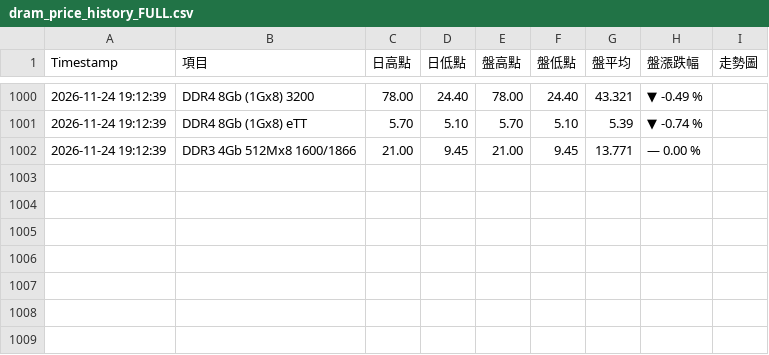
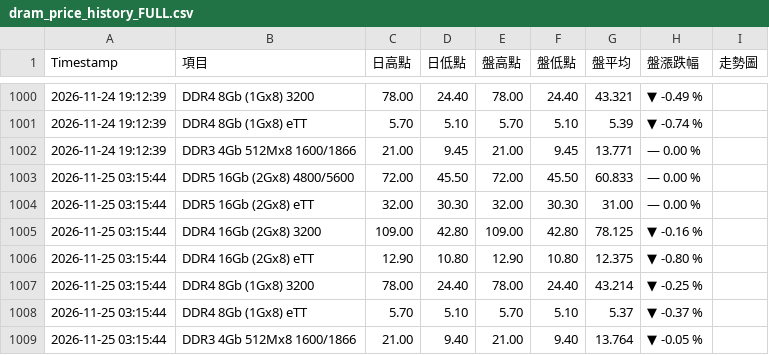
Before and after one commit to geekym0nkey/trendforce_dramprice, a CSV file: dram_price_history_FULL.csv, drawn as a sheet; only a part is shown, gaps mark what is left out; the diff names each change by its address in the sheet, - before the commit and + after, or states it on an @@ line.

```diff
--- a/dram_price_history_FULL.csv
+++ b/dram_price_history_FULL.csv
+row 1003: 2026-11-25 03:15:44 | DDR5 16Gb (2Gx8) 4800/5600 | 72.00 | 45.50 | 72.00 | 45.50 | 60.833 | — 0.00 %
+row 1004: 2026-11-25 03:15:44 | DDR5 16Gb (2Gx8) eTT | 32.00 | 30.30 | 32.00 | 30.30 | 31.00 | — 0.00 %
+row 1005: 2026-11-25 03:15:44 | DDR4 16Gb (2Gx8) 3200 | 109.00 | 42.80 | 109.00 | 42.80 | 78.125 | ▼ -0.16 %
+row 1006: 2026-11-25 03:15:44 | DDR4 16Gb (2Gx8) eTT | 12.90 | 10.80 | 12.90 | 10.80 | 12.375 | ▼ -0.80 %
+row 1007: 2026-11-25 03:15:44 | DDR4 8Gb (1Gx8) 3200 | 78.00 | 24.40 | 78.00 | 24.40 | 43.214 | ▼ -0.25 %
+row 1008: 2026-11-25 03:15:44 | DDR4 8Gb (1Gx8) eTT | 5.70 | 5.10 | 5.70 | 5.10 | 5.37 | ▼ -0.37 %
+row 1009: 2026-11-25 03:15:44 | DDR3 4Gb 512Mx8 1600/1866 | 21.00 | 9.40 | 21.00 | 9.40 | 13.764 | ▼ -0.05 %
```
